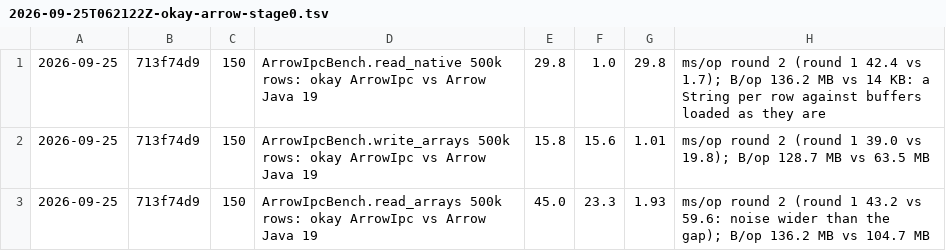
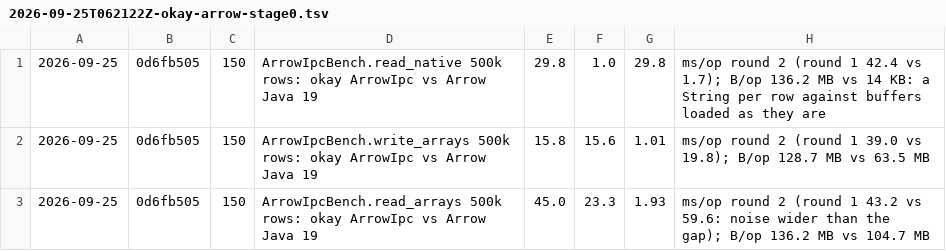
Before and after one commit to sergey-scherbina/okay, a TSV file: src/jmh/history.d/2026-09-25T062122Z-okay-arrow-stage0.tsv, drawn as a sheet.

```diff
--- a/src/jmh/history.d/2026-09-25T062122Z-okay-arrow-stage0.tsv
+++ b/src/jmh/history.d/2026-09-25T062122Z-okay-arrow-stage0.tsv
@@ -1,3 +1,3 @@
-2026-09-25	713f74d9	150	ArrowIpcBench.read_native 500k rows: okay ArrowIpc vs Arrow Java 19	29.8	1.0	29.8	ms/op round 2 (round 1 42.4 vs 1.7); B/op 136.2 MB vs 14 KB: a String per row against buffers loaded as they are
-2026-09-25	713f74d9	150	ArrowIpcBench.write_arrays 500k rows: okay ArrowIpc vs Arrow Java 19	15.8	15.6	1.01	ms/op round 2 (round 1 39.0 vs 19.8); B/op 128.7 MB vs 63.5 MB
-2026-09-25	713f74d9	150	ArrowIpcBench.read_arrays 500k rows: okay ArrowIpc vs Arrow Java 19	45.0	23.3	1.93	ms/op round 2 (round 1 43.2 vs 59.6: noise wider than the gap); B/op 136.2 MB vs 104.7 MB
+2026-09-25	0d6fb505	150	ArrowIpcBench.read_native 500k rows: okay ArrowIpc vs Arrow Java 19	29.8	1.0	29.8	ms/op round 2 (round 1 42.4 vs 1.7); B/op 136.2 MB vs 14 KB: a String per row against buffers loaded as they are
+2026-09-25	0d6fb505	150	ArrowIpcBench.write_arrays 500k rows: okay ArrowIpc vs Arrow Java 19	15.8	15.6	1.01	ms/op round 2 (round 1 39.0 vs 19.8); B/op 128.7 MB vs 63.5 MB
+2026-09-25	0d6fb505	150	ArrowIpcBench.read_arrays 500k rows: okay ArrowIpc vs Arrow Java 19	45.0	23.3	1.93	ms/op round 2 (round 1 43.2 vs 59.6: noise wider than the gap); B/op 136.2 MB vs 104.7 MB
```
Also changed, not shown: src/jmh/history.d/2026-09-25T070314Z-okay-arrow-stage3.tsv.
